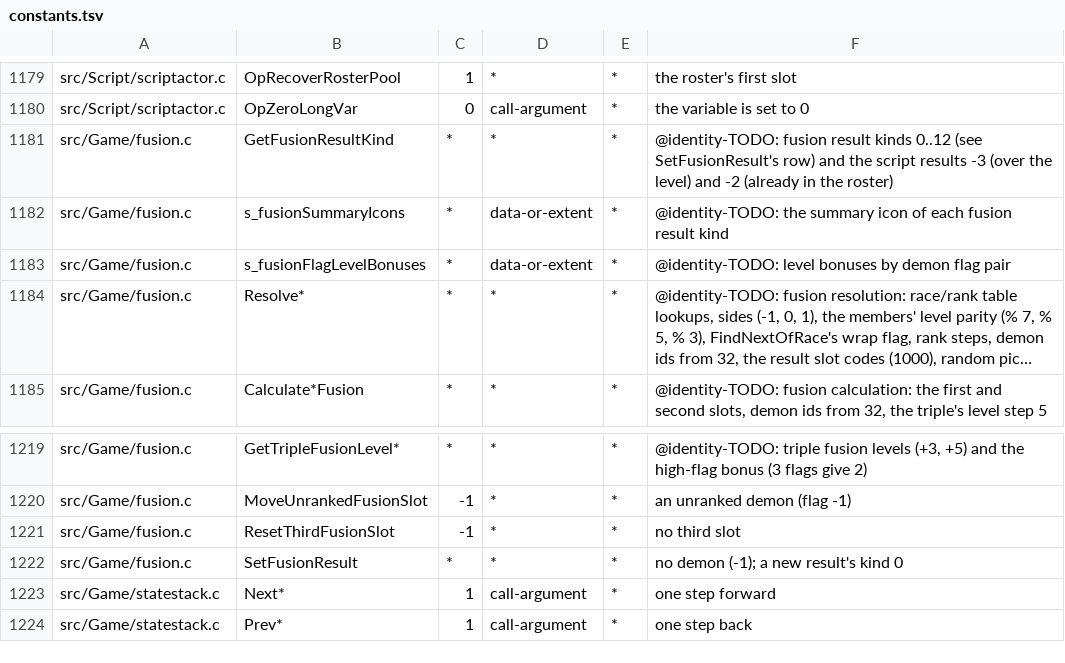
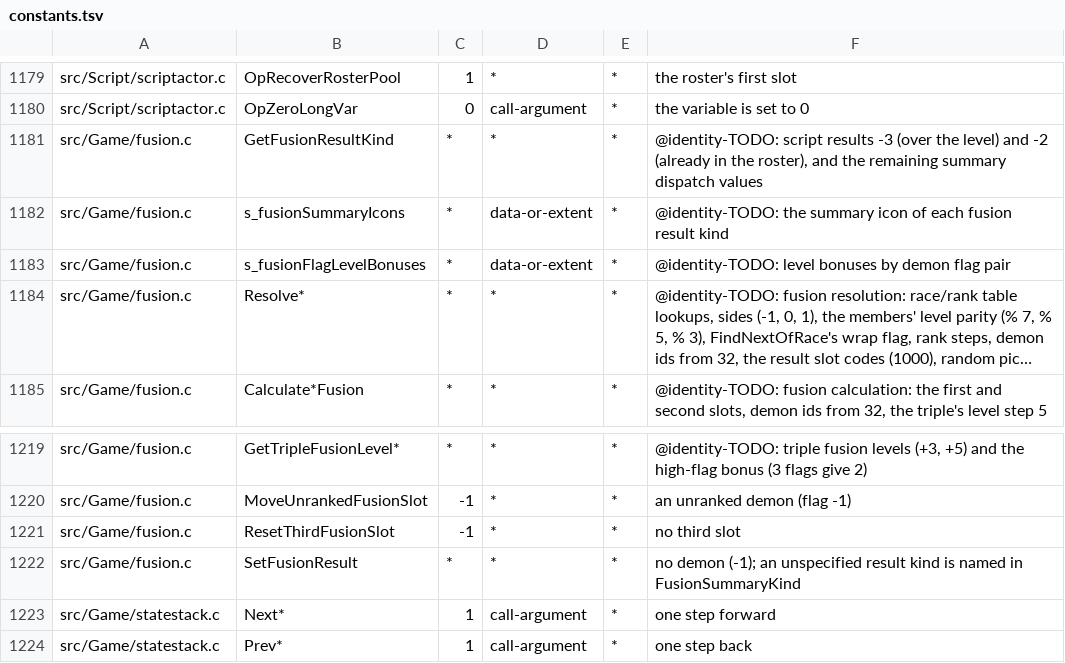
Before and after one commit to sushi-shi/giten-decomp, a TSV file: config/constants.tsv, drawn as a sheet; only a part is shown, gaps mark what is left out; long unchanged cells end in ….

Commit message:
match: name unspecified fusion summary kind

```diff
--- a/config/constants.tsv
+++ b/config/constants.tsv
@@ -1180,3 +1180,3 @@ src/Script/scriptactor.c	OpRecoverRosterPool	1	*	*	the roster's first slot
 src/Script/scriptactor.c	OpZeroLongVar	0	call-argument	*	the variable is set to 0
-src/Game/fusion.c	GetFusionResultKind	*	*	*	@identity-TODO: fusion result kinds 0..12 (see SetFusionResult's row) and the script results -3 (over the level) and -2 (already in the roster)
+src/Game/fusion.c	GetFusionResultKind	*	*	*	@identity-TODO: script results -3 (over the level) and -2 (already in the roster), and the remaining summary dispatch values
 src/Game/fusion.c	s_fusionSummaryIcons	*	data-or-extent	*	@identity-TODO: the summary icon of each fusion result kind
@@ -1221,3 +1221,3 @@ src/Game/fusion.c	MoveUnrankedFusionSlot	-1	*	*	an unranked demon (flag -1)
 src/Game/fusion.c	ResetThirdFusionSlot	-1	*	*	no third slot
-src/Game/fusion.c	SetFusionResult	*	*	*	no demon (-1); a new result's kind 0
+src/Game/fusion.c	SetFusionResult	*	*	*	no demon (-1); an unspecified result kind is named in FusionSummaryKind
 src/Game/statestack.c	Next*	1	call-argument	*	one step forward
```
Also changed, not shown: 4 other files.
